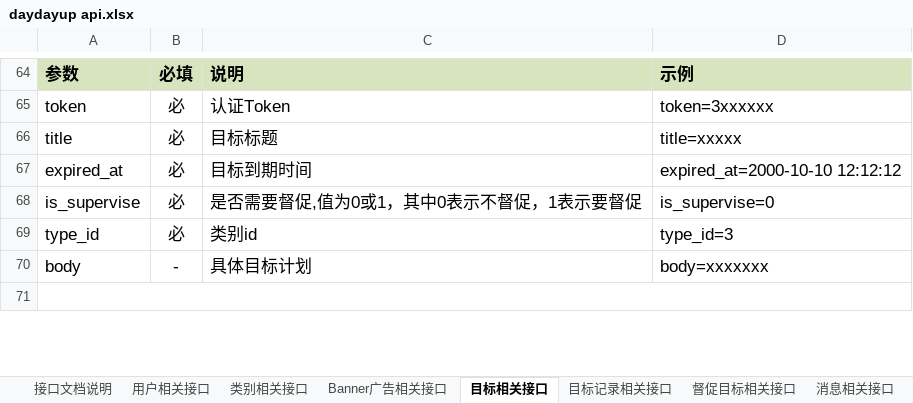
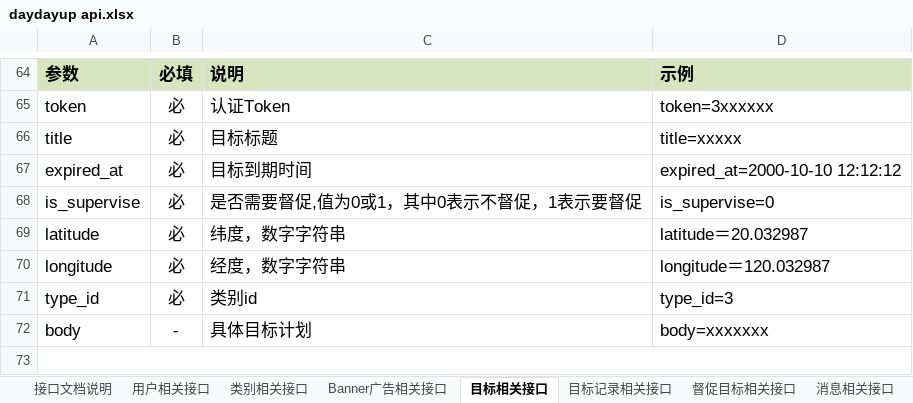
Before and after one commit to tomwey/daydayup, an Excel workbook: daydayup api.xlsx, sheet 目标相关接口, drawn as a sheet; only a part is shown, gaps mark what is left out; values as stored, in another font and other column widths than the file's, no borders; the diff names each change by its address in the sheet, - before the commit and + after, or states it on an @@ line.

```diff
--- a/daydayup api.xlsx (sheet 目标相关接口)
+++ b/daydayup api.xlsx (sheet 目标相关接口)
+row 69: latitude | 必 | 纬度，数字字符串 | latitude＝20.032987
+row 70: longitude | 必 | 经度，数字字符串 | longitude＝120.032987
```
Also changed, not shown: 1 other file.
